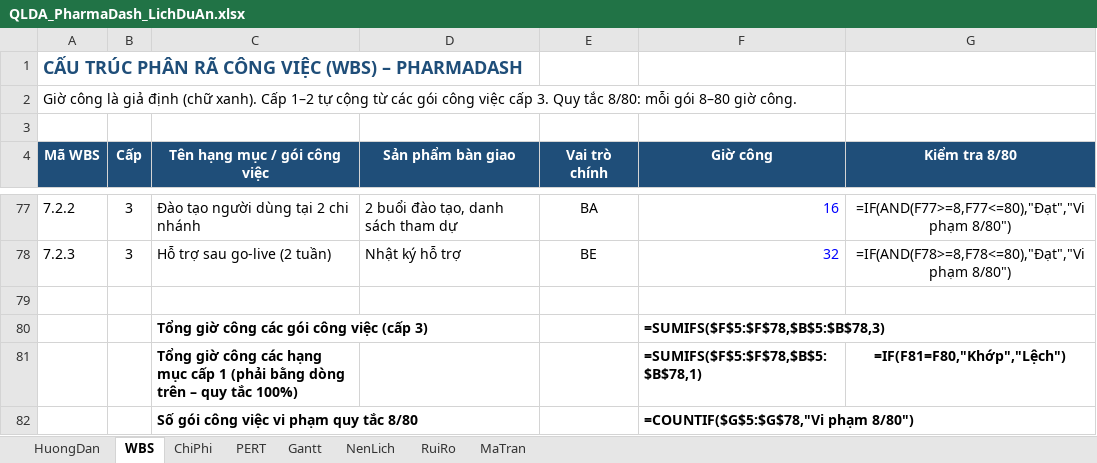
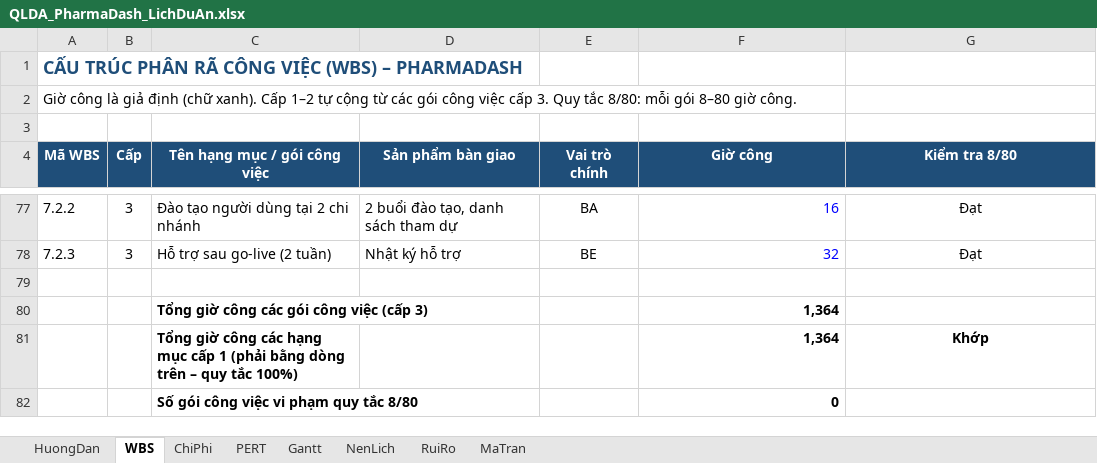
Before and after one commit to duyt67241-alt/pharmadash, an Excel workbook: docs/lab/QLDA_PharmaDash_LichDuAn.xlsx, sheet WBS, drawn as a sheet; only a part is shown, gaps mark what is left out; values as stored, in another font and other column widths than the file's, no borders; formulas without a stored value are shown as written; removed rows and columns are numbered as before the commit, all else as after; the diff covers the shown part only; the diff names each change by its address in the sheet, - before the commit and + after, or states it on an @@ line.

```diff
--- a/docs/lab/QLDA_PharmaDash_LichDuAn.xlsx (sheet WBS)
+++ b/docs/lab/QLDA_PharmaDash_LichDuAn.xlsx (sheet WBS)
-G77 (Kiểm tra 8/80): =IF(AND(F77>=8,F77<=80),"Đạt","Vi phạm 8/80")
+G77 (Kiểm tra 8/80): Đạt
-G78 (Kiểm tra 8/80): =IF(AND(F78>=8,F78<=80),"Đạt","Vi phạm 8/80")
+G78 (Kiểm tra 8/80): Đạt
-F80 (Giờ công): =SUMIFS($F$5:$F$78,$B$5:$B$78,3)
+F80 (Giờ công): 1,364
-row 81:  |  | Tổng giờ công các hạng mục cấp 1 (phải bằng dòng trên – quy tắc 100%) |  |  | =SUMIFS($F$5:$F$78,$B$5:$B$78,1) | =IF(F81=F80,"Khớp","Lệch")
+row 81:  |  | Tổng giờ công các hạng mục cấp 1 (phải bằng dòng trên – quy tắc 100%) |  |  | 1,364 | Khớp
-F82 (Giờ công): =COUNTIF($G$5:$G$78,"Vi phạm 8/80")
+F82 (Giờ công): 0
```
Also changed, not shown: 72 edited cells elsewhere in this sheet, sheet Gantt, sheet PERT, sheet NenLich, sheet MaTran, sheet RuiRo, sheet ChiPhi.
